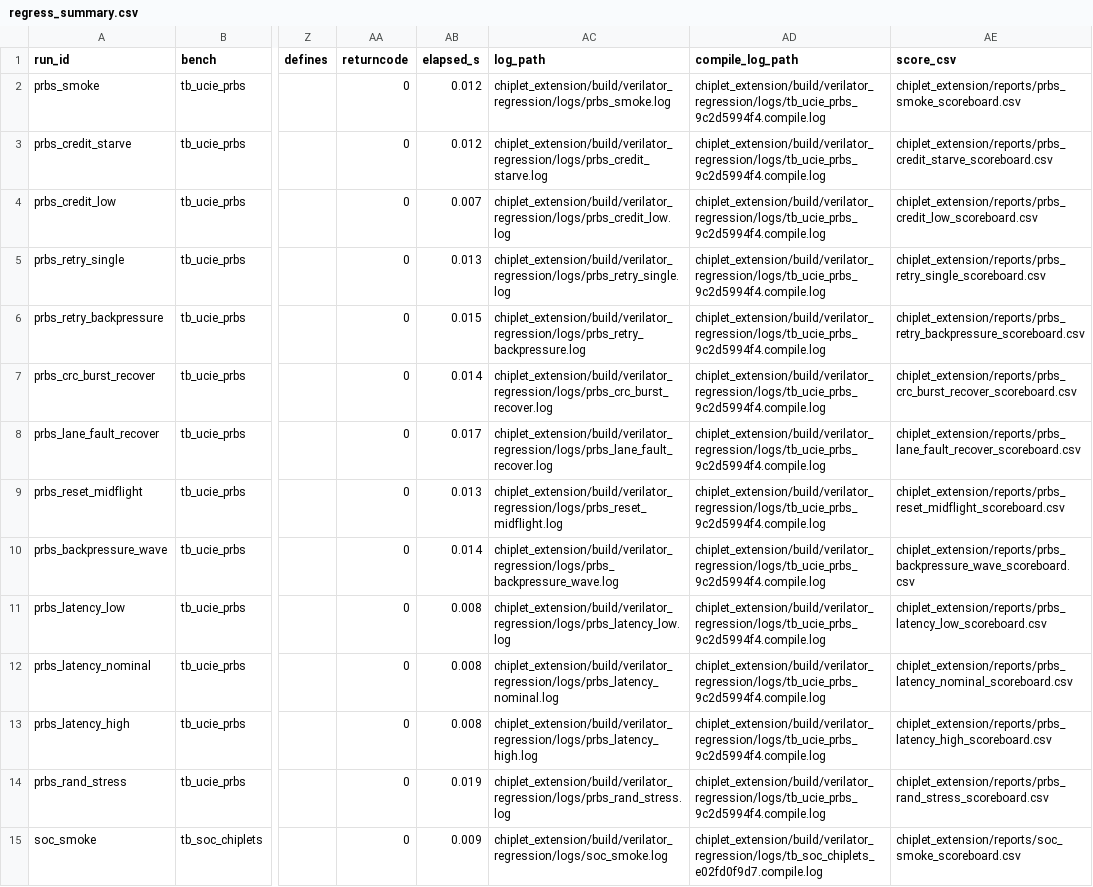
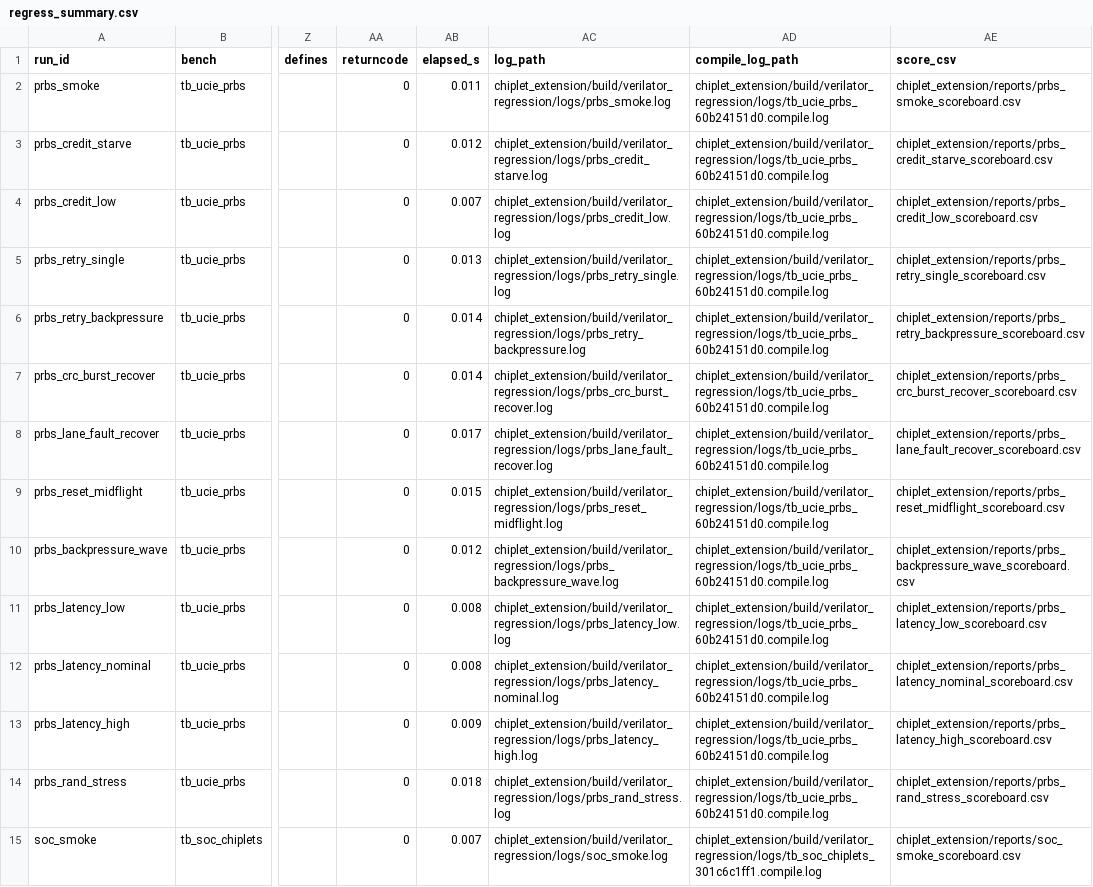
Before and after one commit to ed766/ucie_chiplet_soc, a CSV file: chiplet_extension/reports/regress_summary.csv, drawn as a sheet; only a part is shown, gaps mark what is left out; the diff covers the shown part only; the diff names each change by its address in the sheet, - before the commit and + after, or states it on an @@ line.

```diff
--- a/chiplet_extension/reports/regress_summary.csv
+++ b/chiplet_extension/reports/regress_summary.csv
-AB2 (elapsed_s): 0.012
+AB2 (elapsed_s): 0.011
-AD2:AD14 (compile_log_path): chiplet_extension/build/verilator_regression/logs/tb_ucie_prbs_9c2d5994f4.compile.log
+AD2:AD14 (compile_log_path): chiplet_extension/build/verilator_regression/logs/tb_ucie_prbs_60b24151d0.compile.log
-AB6 (elapsed_s): 0.015
+AB6 (elapsed_s): 0.014
-AB9 (elapsed_s): 0.013
+AB9 (elapsed_s): 0.015
-AB10 (elapsed_s): 0.014
+AB10 (elapsed_s): 0.012
-AB13 (elapsed_s): 0.008
+AB13 (elapsed_s): 0.009
-AB14 (elapsed_s): 0.019
+AB14 (elapsed_s): 0.018
-AB15 (elapsed_s): 0.009
+AB15 (elapsed_s): 0.007
-AD15 (compile_log_path): chiplet_extension/build/verilator_regression/logs/tb_soc_chiplets_e02fd0f9d7.compile.log
+AD15 (compile_log_path): chiplet_extension/build/verilator_regression/logs/tb_soc_chiplets_301c6c1ff1.compile.log
```
Also changed, not shown: 94 edited cells elsewhere in this file, chiplet_extension/reports/code_coverage_holes.csv, chiplet_extension/reports/code_coverage_test_ranking.csv, 37 other files.
